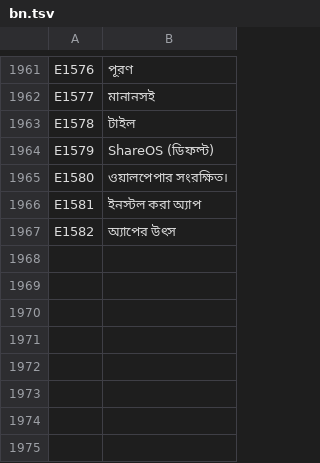
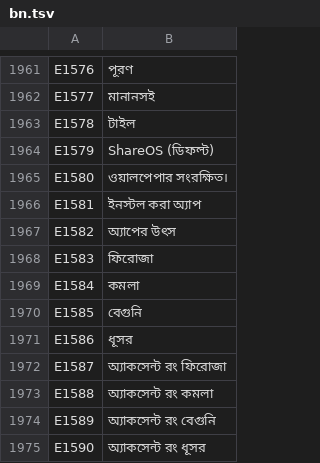
Before and after one commit to SamuelSilvaG/ShareOS, a TSV file: tools/i18n/bn.tsv, drawn as a sheet; only a part is shown, gaps mark what is left out; the diff names each change by its address in the sheet, - before the commit and + after, or states it on an @@ line.

```diff
--- a/tools/i18n/bn.tsv
+++ b/tools/i18n/bn.tsv
+row 1968: E1583 | ফিরোজা
+row 1969: E1584 | কমলা
+row 1970: E1585 | বেগুনি
+row 1971: E1586 | ধূসর
+row 1972: E1587 | অ্যাকসেন্ট রং ফিরোজা
+row 1973: E1588 | অ্যাকসেন্ট রং কমলা
+row 1974: E1589 | অ্যাকসেন্ট রং বেগুনি
+row 1975: E1590 | অ্যাকসেন্ট রং ধূসর
```
Also changed, not shown: tools/i18n/ar.tsv, tools/i18n/fr.tsv, 24 other files.
